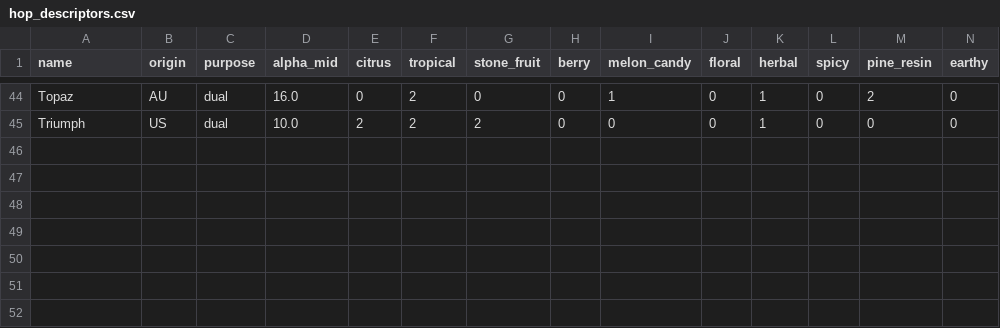
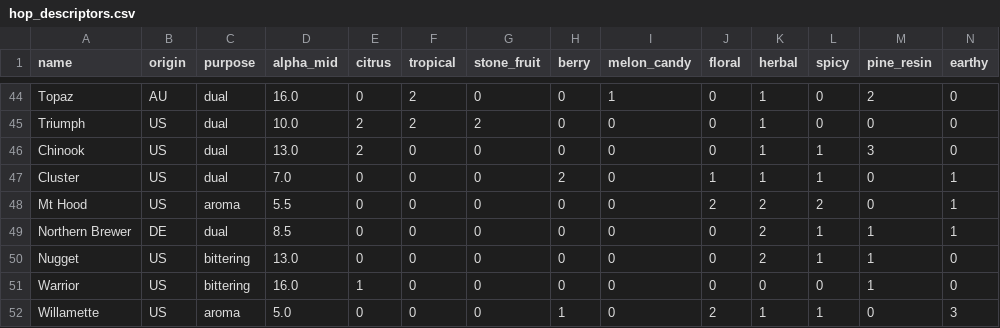
Before and after one commit to willchase1/fantasybrewdraft, a CSV file: data/hop_descriptors.csv, drawn as a sheet; only a part is shown, gaps mark what is left out; rows hold the shown columns only; the diff names each change by its address in the sheet, - before the commit and + after, or states it on an @@ line.

```diff
--- a/data/hop_descriptors.csv
+++ b/data/hop_descriptors.csv
+row 46: Chinook | US | dual | 13.0 | 2 | 0 | 0 | 0 | 0 | 0 | 1 | 1 | 3 | 0
+row 47: Cluster | US | dual | 7.0 | 0 | 0 | 0 | 2 | 0 | 1 | 1 | 1 | 0 | 1
+row 48: Mt Hood | US | aroma | 5.5 | 0 | 0 | 0 | 0 | 0 | 2 | 2 | 2 | 0 | 1
+row 49: Northern Brewer | DE | dual | 8.5 | 0 | 0 | 0 | 0 | 0 | 0 | 2 | 1 | 1 | 1
+row 50: Nugget | US | bittering | 13.0 | 0 | 0 | 0 | 0 | 0 | 0 | 2 | 1 | 1 | 0
+row 51: Warrior | US | bittering | 16.0 | 1 | 0 | 0 | 0 | 0 | 0 | 0 | 0 | 1 | 0
+row 52: Willamette | US | aroma | 5.0 | 0 | 0 | 0 | 1 | 0 | 2 | 1 | 1 | 0 | 3
```
Also changed, not shown: data/yeast_descriptors.csv, hop_similarity_matrix.csv, 15 other files.
